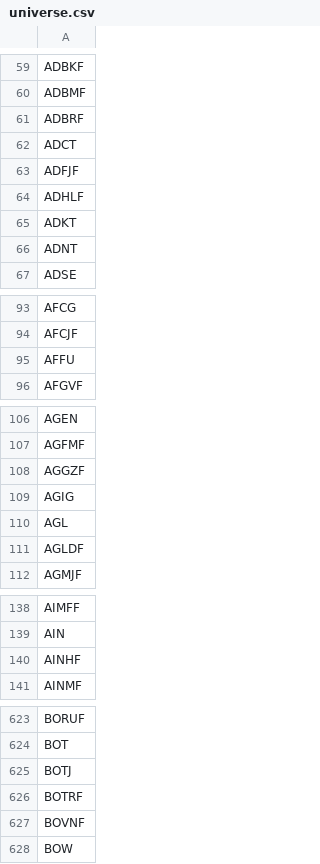
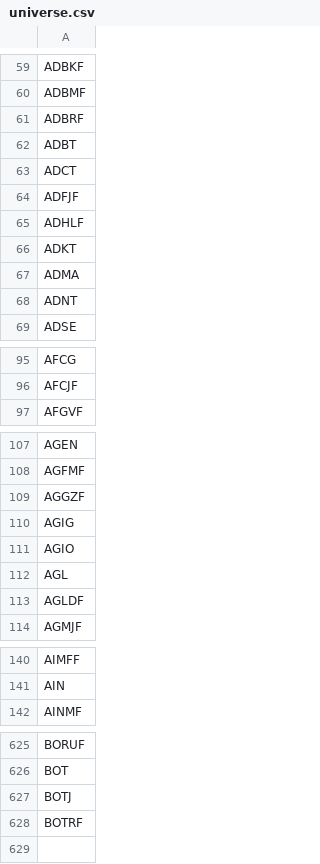
Before and after one commit to JuanFigueroaDS/smallcaps, a CSV file: universe.csv, drawn as a sheet; only a part is shown, gaps mark what is left out; removed rows and columns are numbered as before the commit, all else as after; the diff covers the shown part only; the diff names each change by its address in the sheet, - before the commit and + after, or states it on an @@ line.

```diff
--- a/universe.csv
+++ b/universe.csv
+row 62: ADBT
+row 67: ADMA
-row 95: AFFU
+row 111: AGIO
-row 140: AINHF
-row 627: BOVNF
-row 628: BOW
```
Also changed, not shown: 1 added row elsewhere in this file, 1 other file.
